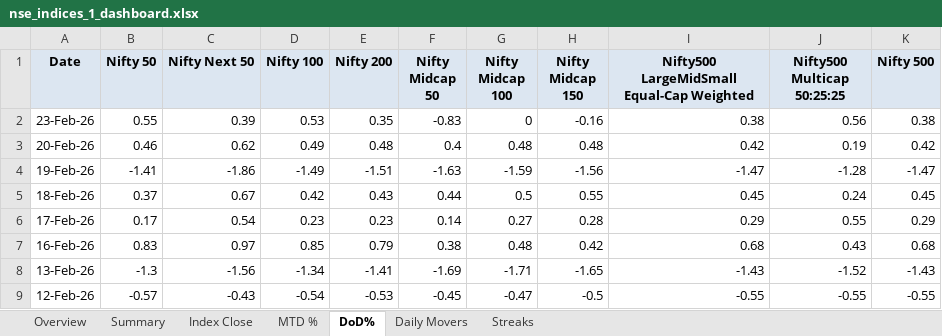
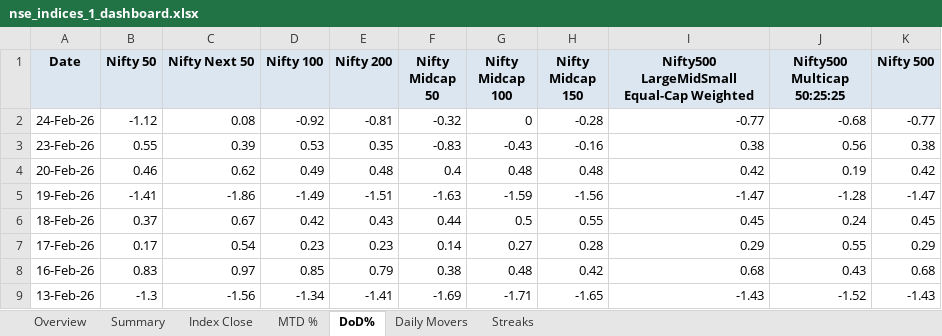
Before and after one commit to rahulshirke7951/nse.indices.a1, an Excel workbook: nse_indices_1_dashboard.xlsx, sheet DoD%, drawn as a sheet; only a part is shown; the shorter side is filled out with more unchanged rows; values as stored, in another font and other column widths than the file's, no borders; conditional formats not drawn; addresses are those after the commit; the diff names each change by its address in the sheet, - before the commit and + after, or states it on an @@ line.

```diff
--- a/nse_indices_1_dashboard.xlsx (sheet DoD%)
+++ b/nse_indices_1_dashboard.xlsx (sheet DoD%)
+row 2: 24-Feb-26 | -1.12 | 0.08 | -0.92 | -0.81 | -0.32 | 0 | -0.28 | -0.77 | -0.68 | -0.77
-G3 (Nifty Midcap 100): 0
+G3 (Nifty Midcap 100): -0.43
```
Also changed, not shown: sheet Summary, sheet MTD %, sheet Index Close, sheet Daily Movers, sheet Overview, nse_indices_1_raw.xlsx, 1 other file.
